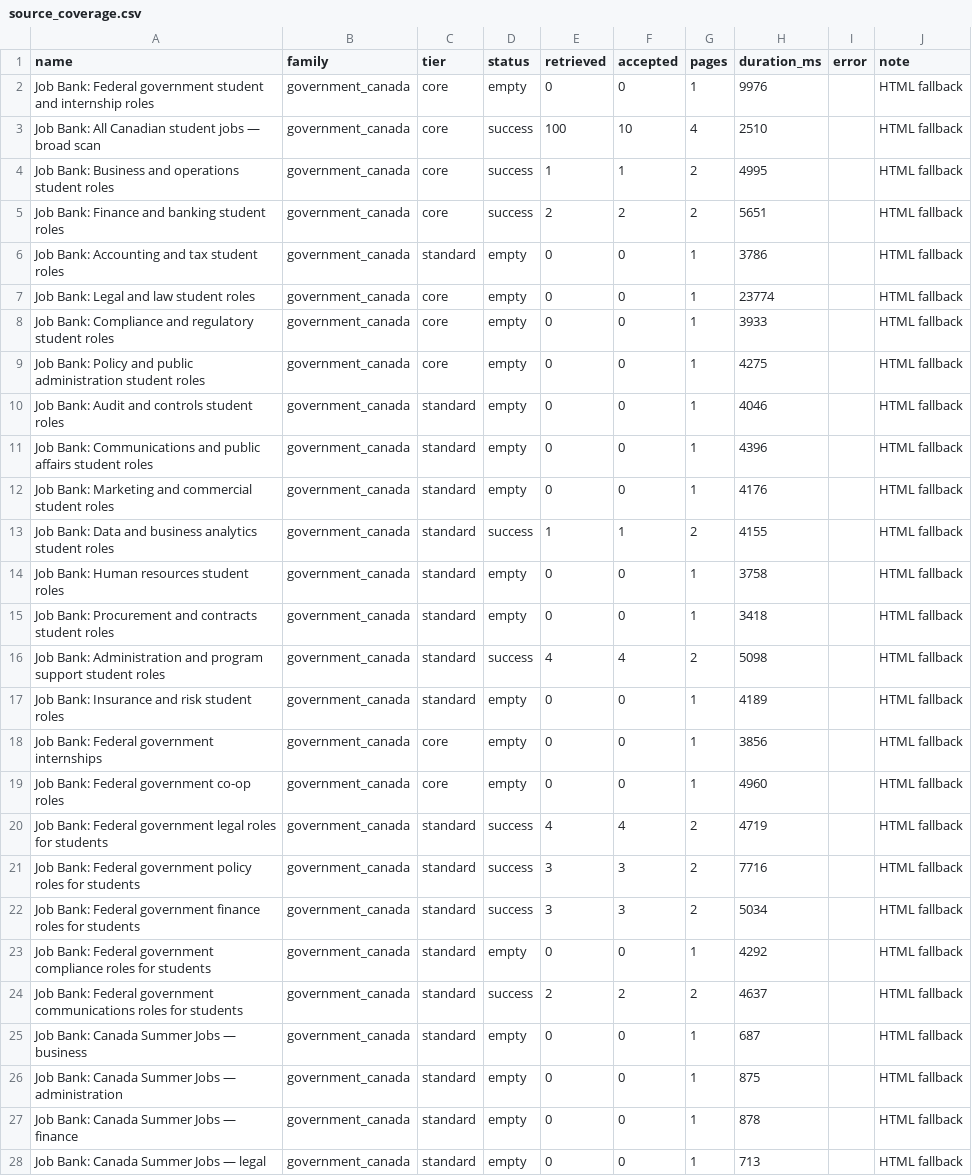
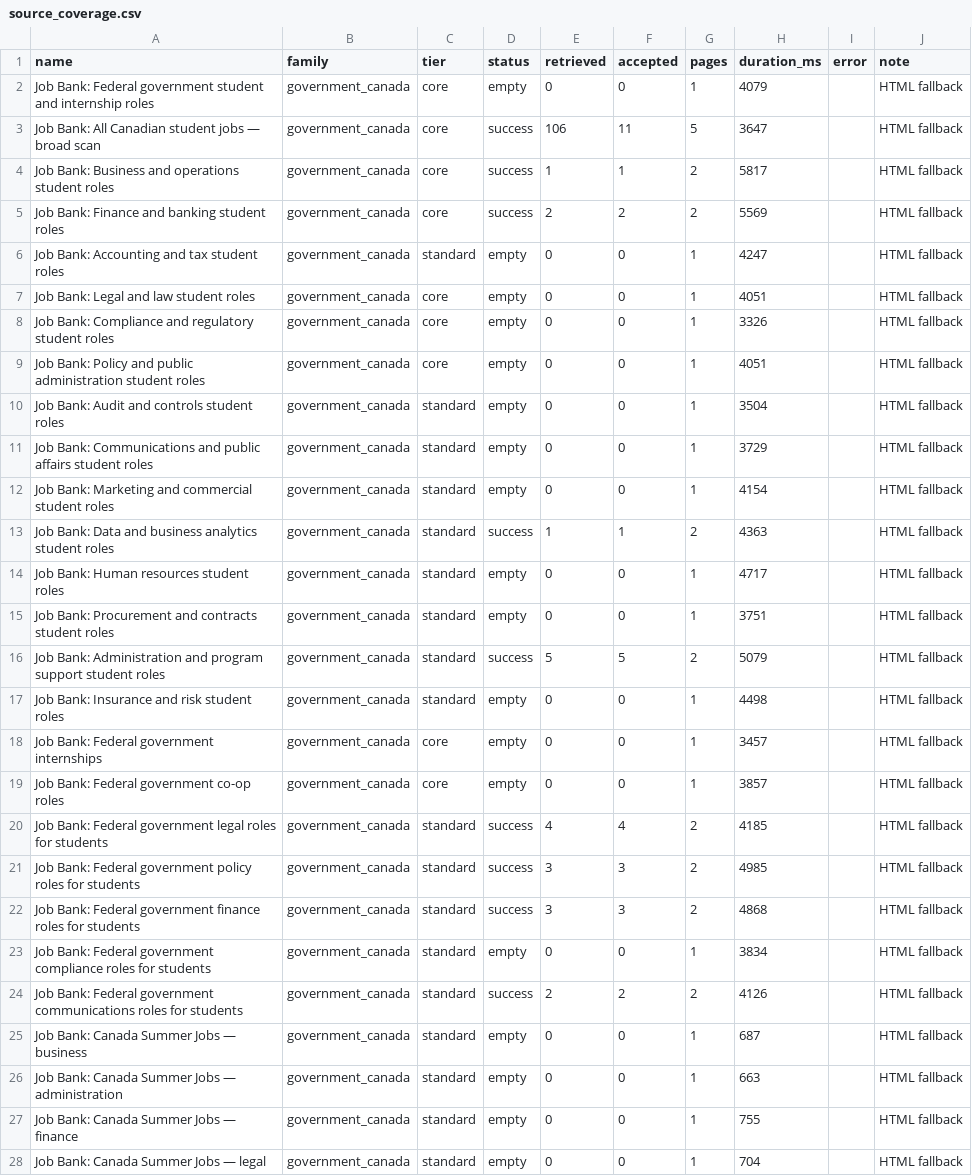
Before and after one commit to jasondu7297/katherine-job-board, a CSV file: data/source_coverage.csv, drawn as a sheet; only a part is shown; the diff covers the shown part only.

```diff
--- a/data/source_coverage.csv
+++ b/data/source_coverage.csv
@@ -1,28 +1,28 @@
 name,family,tier,status,retrieved,accepted,pages,duration_ms,error,note
-Job Bank: Federal government student and internship roles,government_canada,core,empty,0,0,1,9976,,HTML fallback
-Job Bank: All Canadian student jobs — broad scan,government_canada,core,success,100,10,4,2510,,HTML fallback
-Job Bank: Business and operations student roles,government_canada,core,success,1,1,2,4995,,HTML fallback
-Job Bank: Finance and banking student roles,government_canada,core,success,2,2,2,5651,,HTML fallback
-Job Bank: Accounting and tax student roles,government_canada,standard,empty,0,0,1,3786,,HTML fallback
-Job Bank: Legal and law student roles,government_canada,core,empty,0,0,1,23774,,HTML fallback
-Job Bank: Compliance and regulatory student roles,government_canada,core,empty,0,0,1,3933,,HTML fallback
-Job Bank: Policy and public administration student roles,government_canada,core,empty,0,0,1,4275,,HTML fallback
-Job Bank: Audit and controls student roles,government_canada,standard,empty,0,0,1,4046,,HTML fallback
-Job Bank: Communications and public affairs student roles,government_canada,standard,empty,0,0,1,4396,,HTML fallback
-Job Bank: Marketing and commercial student roles,government_canada,standard,empty,0,0,1,4176,,HTML fallback
-Job Bank: Data and business analytics student roles,government_canada,standard,success,1,1,2,4155,,HTML fallback
-Job Bank: Human resources student roles,government_canada,standard,empty,0,0,1,3758,,HTML fallback
-Job Bank: Procurement and contracts student roles,government_canada,standard,empty,0,0,1,3418,,HTML fallback
-Job Bank: Administration and program support student roles,government_canada,standard,success,4,4,2,5098,,HTML fallback
-Job Bank: Insurance and risk student roles,government_canada,standard,empty,0,0,1,4189,,HTML fallback
-Job Bank: Federal government internships,government_canada,core,empty,0,0,1,3856,,HTML fallback
-Job Bank: Federal government co-op roles,government_canada,core,empty,0,0,1,4960,,HTML fallback
-Job Bank: Federal government legal roles for students,government_canada,standard,success,4,4,2,4719,,HTML fallback
-Job Bank: Federal government policy roles for students,government_canada,standard,success,3,3,2,7716,,HTML fallback
-Job Bank: Federal government finance roles for students,government_canada,standard,success,3,3,2,5034,,HTML fallback
-Job Bank: Federal government compliance roles for students,government_canada,standard,empty,0,0,1,4292,,HTML fallback
-Job Bank: Federal government communications roles for students,government_canada,standard,success,2,2,2,4637,,HTML fallback
+Job Bank: Federal government student and internship roles,government_canada,core,empty,0,0,1,4079,,HTML fallback
+Job Bank: All Canadian student jobs — broad scan,government_canada,core,success,106,11,5,3647,,HTML fallback
+Job Bank: Business and operations student roles,government_canada,core,success,1,1,2,5817,,HTML fallback
+Job Bank: Finance and banking student roles,government_canada,core,success,2,2,2,5569,,HTML fallback
+Job Bank: Accounting and tax student roles,government_canada,standard,empty,0,0,1,4247,,HTML fallback
+Job Bank: Legal and law student roles,government_canada,core,empty,0,0,1,4051,,HTML fallback
+Job Bank: Compliance and regulatory student roles,government_canada,core,empty,0,0,1,3326,,HTML fallback
+Job Bank: Policy and public administration student roles,government_canada,core,empty,0,0,1,4051,,HTML fallback
+Job Bank: Audit and controls student roles,government_canada,standard,empty,0,0,1,3504,,HTML fallback
+Job Bank: Communications and public affairs student roles,government_canada,standard,empty,0,0,1,3729,,HTML fallback
+Job Bank: Marketing and commercial student roles,government_canada,standard,empty,0,0,1,4154,,HTML fallback
+Job Bank: Data and business analytics student roles,government_canada,standard,success,1,1,2,4363,,HTML fallback
+Job Bank: Human resources student roles,government_canada,standard,empty,0,0,1,4717,,HTML fallback
+Job Bank: Procurement and contracts student roles,government_canada,standard,empty,0,0,1,3751,,HTML fallback
+Job Bank: Administration and program support student roles,government_canada,standard,success,5,5,2,5079,,HTML fallback
+Job Bank: Insurance and risk student roles,government_canada,standard,empty,0,0,1,4498,,HTML fallback
+Job Bank: Federal government internships,government_canada,core,empty,0,0,1,3457,,HTML fallback
+Job Bank: Federal government co-op roles,government_canada,core,empty,0,0,1,3857,,HTML fallback
+Job Bank: Federal government legal roles for students,government_canada,standard,success,4,4,2,4185,,HTML fallback
+Job Bank: Federal government policy roles for students,government_canada,standard,success,3,3,2,4985,,HTML fallback
+Job Bank: Federal government finance roles for students,government_canada,standard,success,3,3,2,4868,,HTML fallback
+Job Bank: Federal government compliance roles for students,government_canada,standard,empty,0,0,1,3834,,HTML fallback
+Job Bank: Federal government communications roles for students,government_canada,standard,success,2,2,2,4126,,HTML fallback
 Job Bank: Canada Summer Jobs — business,government_canada,standard,empty,0,0,1,687,,HTML fallback
-Job Bank: Canada Summer Jobs — administration,government_canada,standard,empty,0,0,1,875,,HTML fallback
-Job Bank: Canada Summer Jobs — finance,government_canada,standard,empty,0,0,1,878,,HTML fallback
-Job Bank: Canada Summer Jobs — legal,government_canada,standard,empty,0,0,1,713,,HTML fallback
+Job Bank: Canada Summer Jobs — administration,government_canada,standard,empty,0,0,1,663,,HTML fallback
+Job Bank: Canada Summer Jobs — finance,government_canada,standard,empty,0,0,1,755,,HTML fallback
+Job Bank: Canada Summer Jobs — legal,government_canada,standard,empty,0,0,1,704,,HTML fallback
```
Also changed, not shown: 163 edited cells elsewhere in this file, 6 other files.
